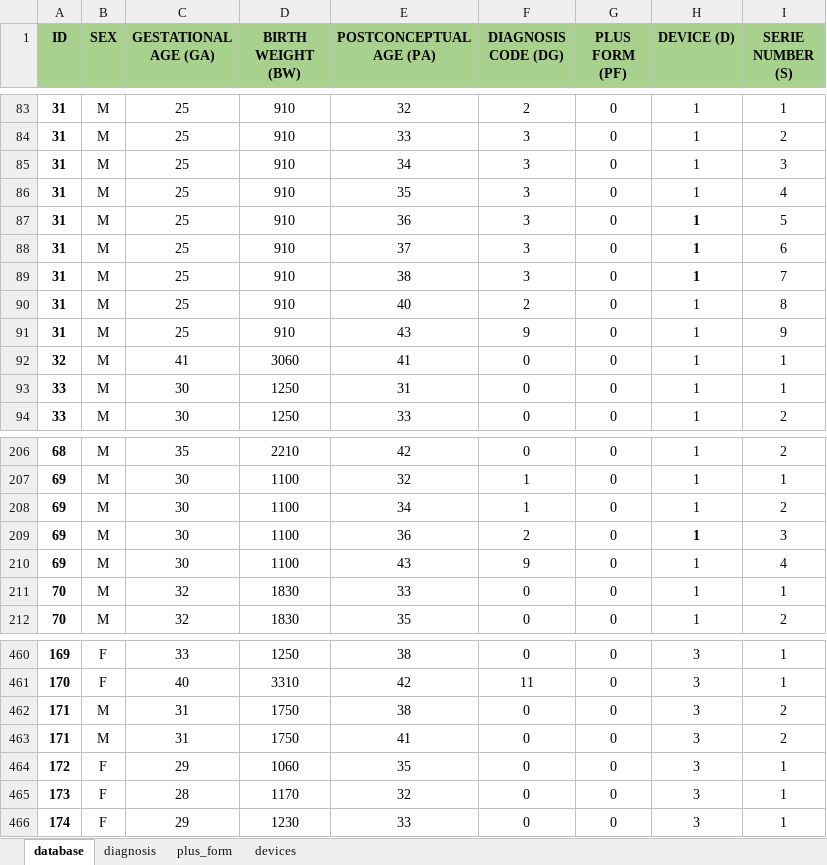
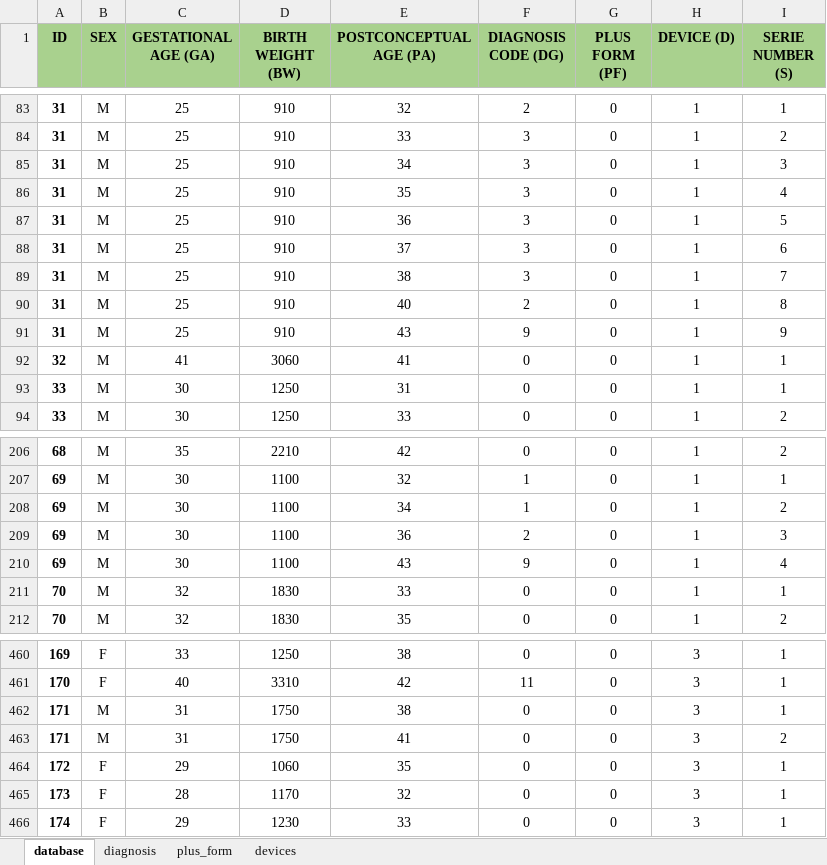
Before and after one commit to JanaNowakova/Retinal-Image-Dataset-of-Infants-and-ROP, an Excel workbook: infant_retinal_database_info.xlsx, sheet database, drawn as a sheet; only a part is shown, gaps mark what is left out; values as stored, in another font and other column widths than the file's, no borders; the diff covers the shown part only; the diff names each change by its address in the sheet, - before the commit and + after, or states it on an @@ line.

```diff
--- a/infant_retinal_database_info.xlsx (sheet database)
+++ b/infant_retinal_database_info.xlsx (sheet database)
-H87:H89 bold: on
+H87:H89 bold: off
-H209 bold: on
+H209 bold: off
-I462 (SERIE NUMBER (S)): 2
+I462 (SERIE NUMBER (S)): 1
```
Also changed, not shown: 16 edited cells and cell formats elsewhere in this sheet, 1 other file.
